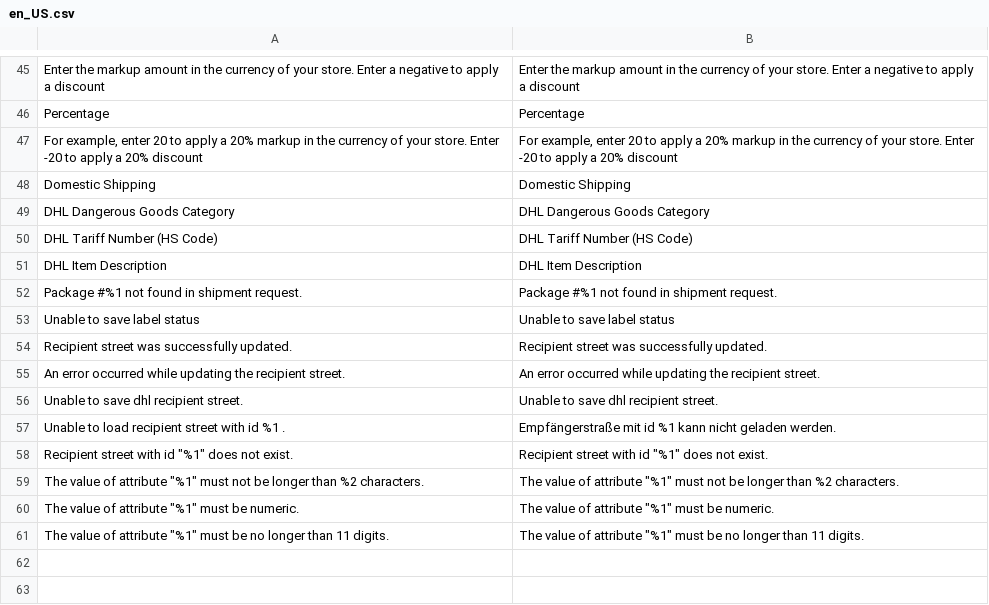
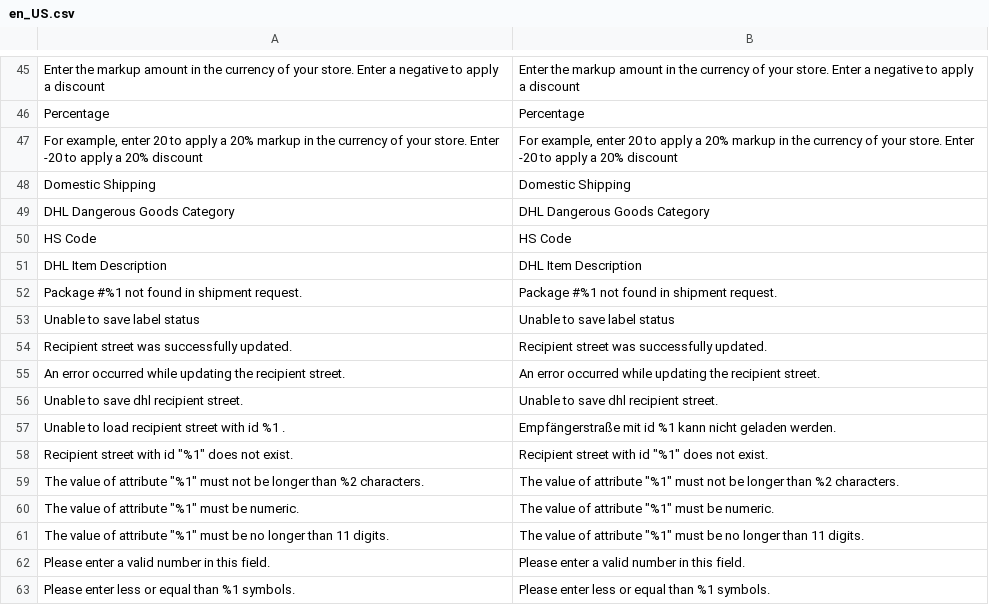
Before and after one commit to netresearch/dhl-module-shipping-core, a CSV file: i18n/en_US.csv, drawn as a sheet; only a part is shown, gaps mark what is left out.

Commit message:
DHLGW-371: update hs code validation

```diff
--- a/i18n/en_US.csv
+++ b/i18n/en_US.csv
@@ -49,3 +49,3 @@
 "DHL Dangerous Goods Category","DHL Dangerous Goods Category"
-"DHL Tariff Number (HS Code)","DHL Tariff Number (HS Code)"
+"HS Code","HS Code"
 "DHL Item Description","DHL Item Description"
@@ -61 +61,3 @@
 "The value of attribute ""%1"" must be no longer than 11 digits.","The value of attribute ""%1"" must be no longer than 11 digits."
+"Please enter a valid number in this field.","Please enter a valid number in this field."
+"Please enter less or equal than %1 symbols.","Please enter less or equal than %1 symbols."
```
Also changed, not shown: i18n/de_DE.csv, 2 other files.
